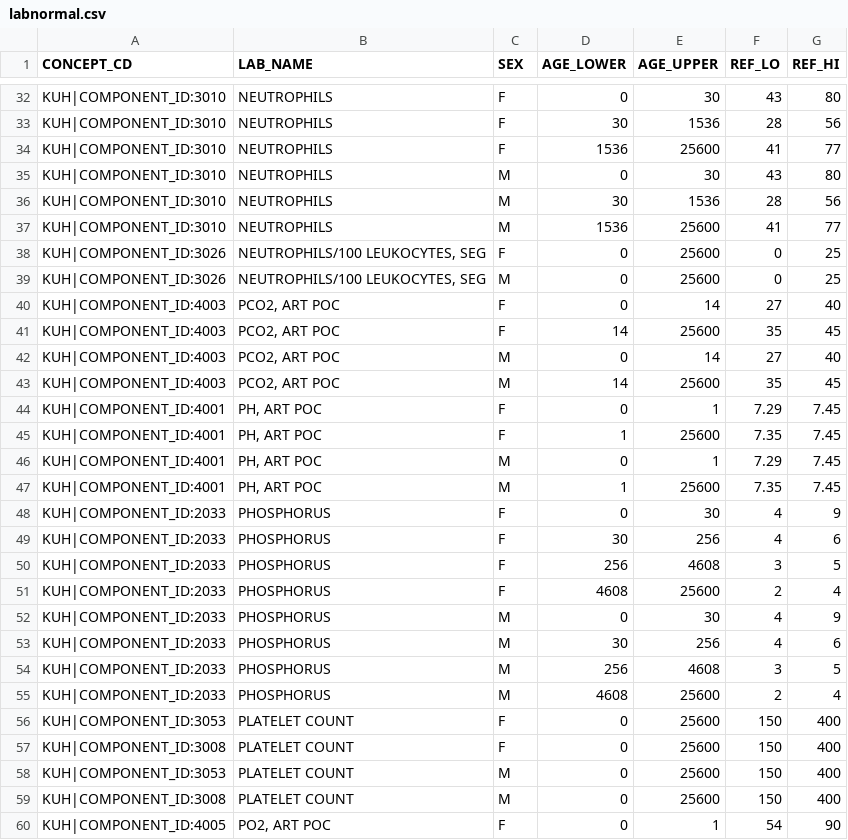
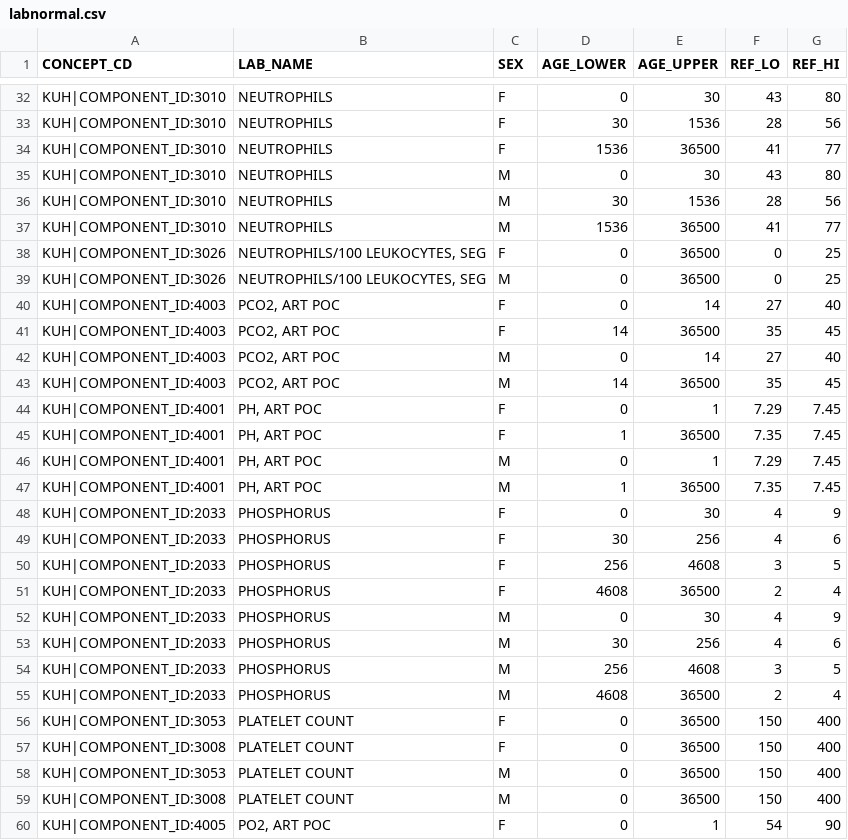
Before and after one commit to ARCH-commons/i2p-transform, a CSV file: Oracle/labnormal.csv, drawn as a sheet; only a part is shown, gaps mark what is left out; the diff covers the shown part only.

Commit message:
Fixed AGE_UPPER to 100 years in days

```diff
--- a/Oracle/labnormal.csv
+++ b/Oracle/labnormal.csv
@@ -33,16 +33,16 @@
 "KUH|COMPONENT_ID:3010","NEUTROPHILS","F",30,1536,28,56
-"KUH|COMPONENT_ID:3010","NEUTROPHILS","F",1536,25600,41,77
+"KUH|COMPONENT_ID:3010","NEUTROPHILS","F",1536,36500,41,77
 "KUH|COMPONENT_ID:3010","NEUTROPHILS","M",0,30,43,80
 "KUH|COMPONENT_ID:3010","NEUTROPHILS","M",30,1536,28,56
-"KUH|COMPONENT_ID:3010","NEUTROPHILS","M",1536,25600,41,77
-"KUH|COMPONENT_ID:3026","NEUTROPHILS/100 LEUKOCYTES, SEG","F",0,25600,0,25
-"KUH|COMPONENT_ID:3026","NEUTROPHILS/100 LEUKOCYTES, SEG","M",0,25600,0,25
+"KUH|COMPONENT_ID:3010","NEUTROPHILS","M",1536,36500,41,77
+"KUH|COMPONENT_ID:3026","NEUTROPHILS/100 LEUKOCYTES, SEG","F",0,36500,0,25
+"KUH|COMPONENT_ID:3026","NEUTROPHILS/100 LEUKOCYTES, SEG","M",0,36500,0,25
 "KUH|COMPONENT_ID:4003","PCO2, ART POC","F",0,14,27,40
-"KUH|COMPONENT_ID:4003","PCO2, ART POC","F",14,25600,35,45
+"KUH|COMPONENT_ID:4003","PCO2, ART POC","F",14,36500,35,45
 "KUH|COMPONENT_ID:4003","PCO2, ART POC","M",0,14,27,40
-"KUH|COMPONENT_ID:4003","PCO2, ART POC","M",14,25600,35,45
+"KUH|COMPONENT_ID:4003","PCO2, ART POC","M",14,36500,35,45
 "KUH|COMPONENT_ID:4001","PH, ART POC","F",0,1,7.29,7.45
-"KUH|COMPONENT_ID:4001","PH, ART POC","F",1,25600,7.35,7.45
+"KUH|COMPONENT_ID:4001","PH, ART POC","F",1,36500,7.35,7.45
 "KUH|COMPONENT_ID:4001","PH, ART POC","M",0,1,7.29,7.45
-"KUH|COMPONENT_ID:4001","PH, ART POC","M",1,25600,7.35,7.45
+"KUH|COMPONENT_ID:4001","PH, ART POC","M",1,36500,7.35,7.45
 "KUH|COMPONENT_ID:2033","PHOSPHORUS","F",0,30,4,9
@@ -50,3 +50,3 @@
 "KUH|COMPONENT_ID:2033","PHOSPHORUS","F",256,4608,3,5
-"KUH|COMPONENT_ID:2033","PHOSPHORUS","F",4608,25600,2,4
+"KUH|COMPONENT_ID:2033","PHOSPHORUS","F",4608,36500,2,4
 "KUH|COMPONENT_ID:2033","PHOSPHORUS","M",0,30,4,9
@@ -54,7 +54,7 @@
 "KUH|COMPONENT_ID:2033","PHOSPHORUS","M",256,4608,3,5
-"KUH|COMPONENT_ID:2033","PHOSPHORUS","M",4608,25600,2,4
-"KUH|COMPONENT_ID:3053","PLATELET COUNT","F",0,25600,150,400
-"KUH|COMPONENT_ID:3008","PLATELET COUNT","F",0,25600,150,400
-"KUH|COMPONENT_ID:3053","PLATELET COUNT","M",0,25600,150,400
-"KUH|COMPONENT_ID:3008","PLATELET COUNT","M",0,25600,150,400
+"KUH|COMPONENT_ID:2033","PHOSPHORUS","M",4608,36500,2,4
+"KUH|COMPONENT_ID:3053","PLATELET COUNT","F",0,36500,150,400
+"KUH|COMPONENT_ID:3008","PLATELET COUNT","F",0,36500,150,400
+"KUH|COMPONENT_ID:3053","PLATELET COUNT","M",0,36500,150,400
+"KUH|COMPONENT_ID:3008","PLATELET COUNT","M",0,36500,150,400
 "KUH|COMPONENT_ID:4005","PO2, ART POC","F",0,1,54,90
```
Also changed, not shown: 120 edited cells elsewhere in this file.
